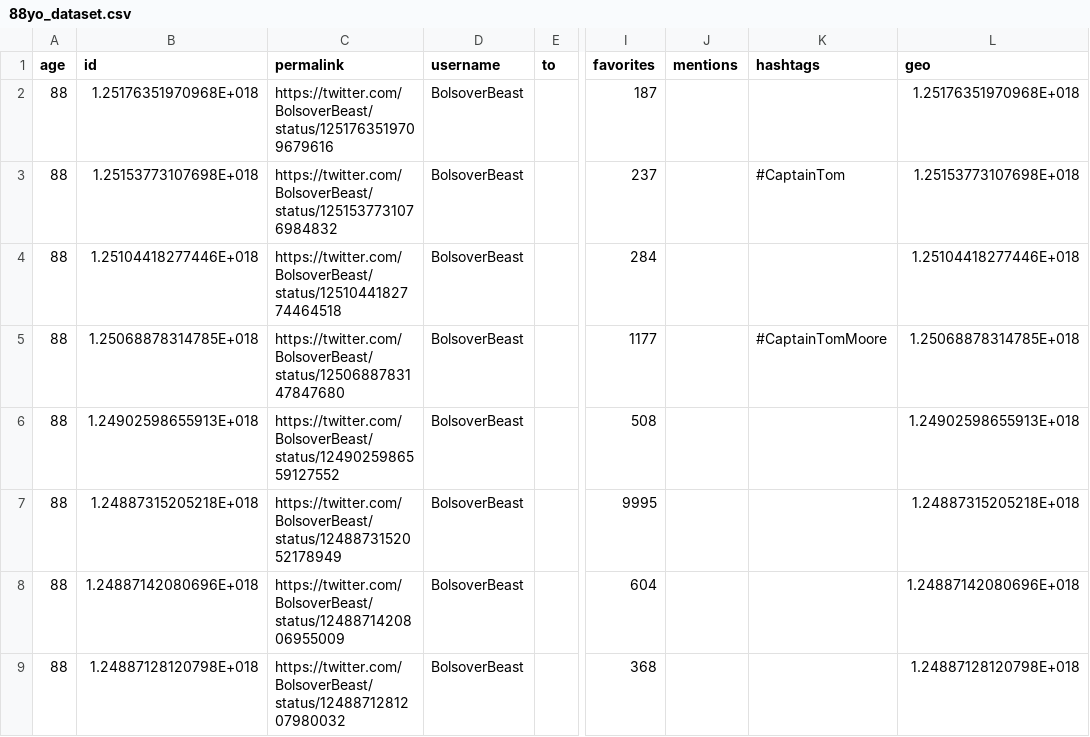
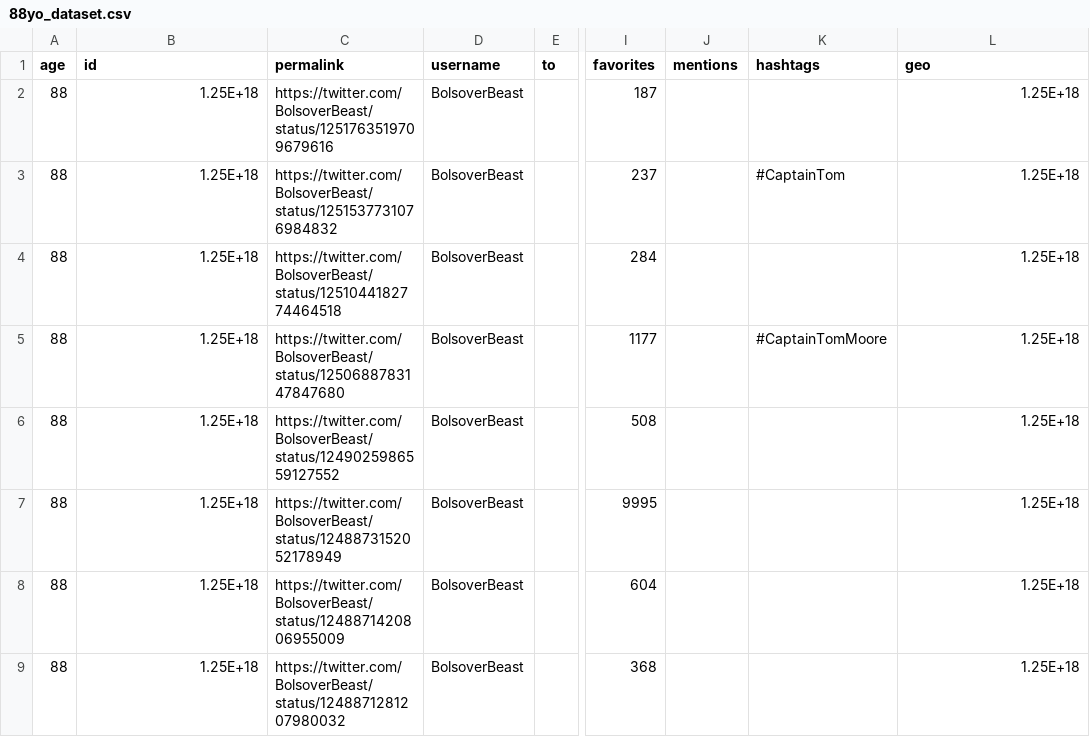
Before and after one commit to davidday99/twitter-data-collector, a CSV file: data/88yo_dataset.csv, drawn as a sheet; only a part is shown, gaps mark what is left out; the diff covers the shown part only; the diff names each change by its address in the sheet, - before the commit and + after, or states it on an @@ line.

```diff
--- a/data/88yo_dataset.csv
+++ b/data/88yo_dataset.csv
-B2 (id): 1.25176351970968E+018
+B2 (id): 1.25E+18
-L2 (geo): 1.25176351970968E+018
+L2 (geo): 1.25E+18
-B3 (id): 1.25153773107698E+018
+B3 (id): 1.25E+18
-L3 (geo): 1.25153773107698E+018
+L3 (geo): 1.25E+18
-B4 (id): 1.25104418277446E+018
+B4 (id): 1.25E+18
-L4 (geo): 1.25104418277446E+018
+L4 (geo): 1.25E+18
-B5 (id): 1.25068878314785E+018
+B5 (id): 1.25E+18
-L5 (geo): 1.25068878314785E+018
+L5 (geo): 1.25E+18
-B6 (id): 1.24902598655913E+018
+B6 (id): 1.25E+18
-L6 (geo): 1.24902598655913E+018
+L6 (geo): 1.25E+18
-B7 (id): 1.24887315205218E+018
+B7 (id): 1.25E+18
-L7 (geo): 1.24887315205218E+018
+L7 (geo): 1.25E+18
-B8 (id): 1.24887142080696E+018
+B8 (id): 1.25E+18
-L8 (geo): 1.24887142080696E+018
+L8 (geo): 1.25E+18
-B9 (id): 1.24887128120798E+018
+B9 (id): 1.25E+18
-L9 (geo): 1.24887128120798E+018
+L9 (geo): 1.25E+18
```
Also changed, not shown: 5 removed rows and 4 edited cells elsewhere in this file, data/66yo_dataset.csv, data/89yo_dataset.csv, 15 other files.
